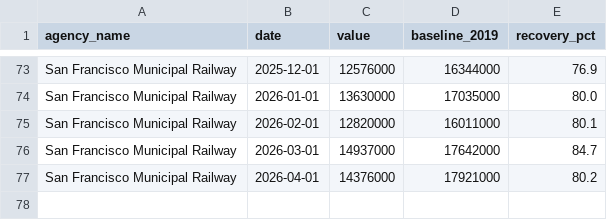
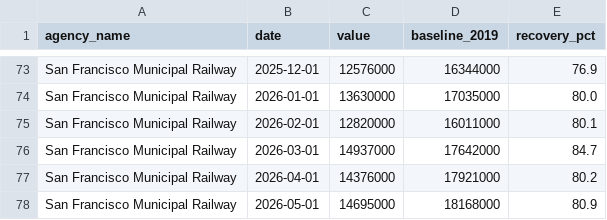
Before and after one commit to alariosjx/bcn-transit-tracker, a CSV file: data/public/datawrapper/muni_recovery_tracker.csv, drawn as a sheet; only a part is shown, gaps mark what is left out.

```diff
--- a/data/public/datawrapper/muni_recovery_tracker.csv
+++ b/data/public/datawrapper/muni_recovery_tracker.csv
@@ -77 +77,2 @@ San Francisco Municipal Railway,2026-03-01,14937000,17642000,84.7
 San Francisco Municipal Railway,2026-04-01,14376000,17921000,80.2
+San Francisco Municipal Railway,2026-05-01,14695000,18168000,80.9
```
Also changed, not shown: data/public/ace_monthly.csv, data/public/actransit_monthly.csv, 27 other files.
